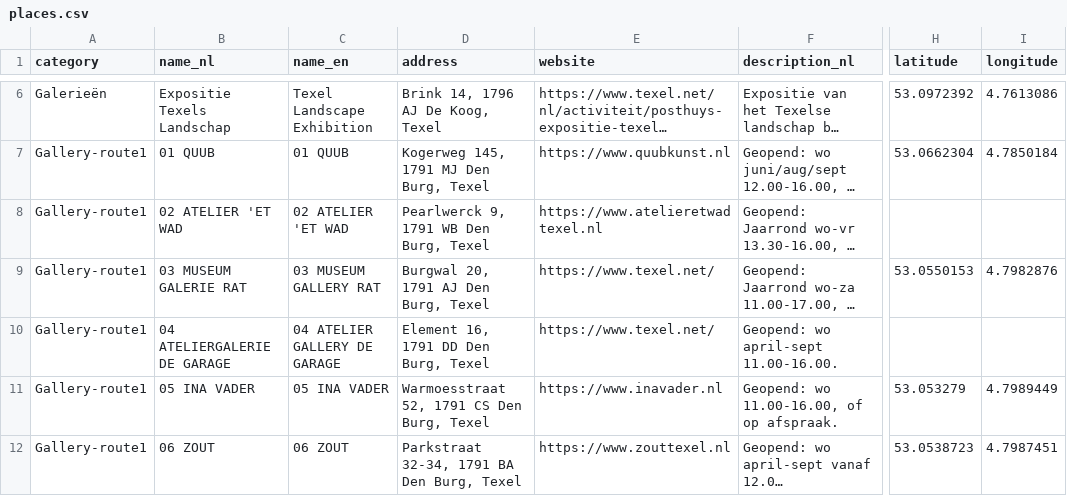
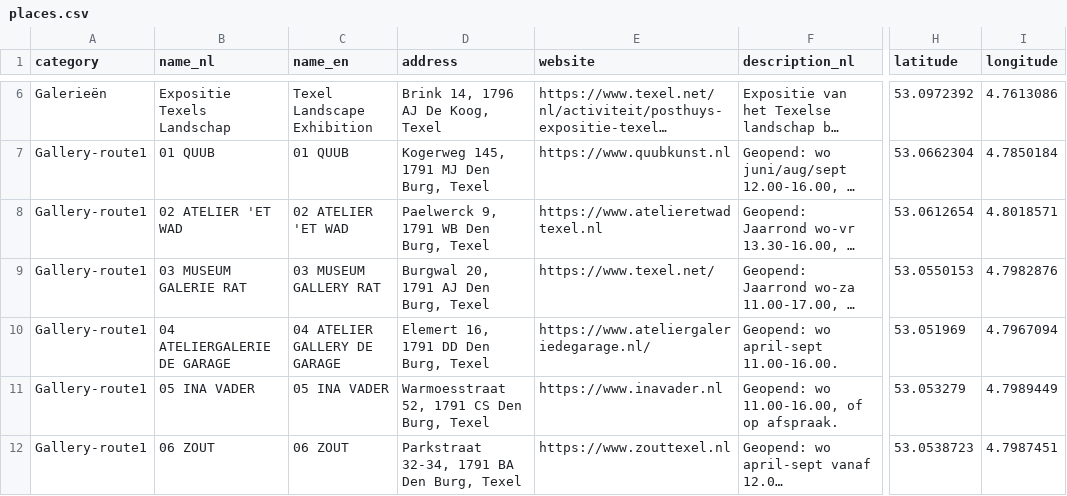
Before and after one commit to Hamin-Yoon/Texel_map, a CSV file: places.csv, drawn as a sheet; only a part is shown, gaps mark what is left out; long unchanged cells end in …; the diff names each change by its address in the sheet, - before the commit and + after, or states it on an @@ line.

```diff
--- a/places.csv
+++ b/places.csv
-D8 (address): Pearlwerck 9, 1791 WB Den Burg, Texel
+D8 (address): Paelwerck 9, 1791 WB Den Burg, Texel
-H8 (latitude): (empty)
+H8 (latitude): 53.0612654
-I8 (longitude): (empty)
+I8 (longitude): 4.8018571
-D10 (address): Element 16, 1791 DD Den Burg, Texel
+D10 (address): Elemert 16, 1791 DD Den Burg, Texel
-E10 (website): https://www.texel.net/
+E10 (website): https://www.ateliergaleriedegarage.nl/
-H10 (latitude): (empty)
+H10 (latitude): 53.051969
-I10 (longitude): (empty)
+I10 (longitude): 4.7967094
```
Also changed, not shown: 2 other files.
